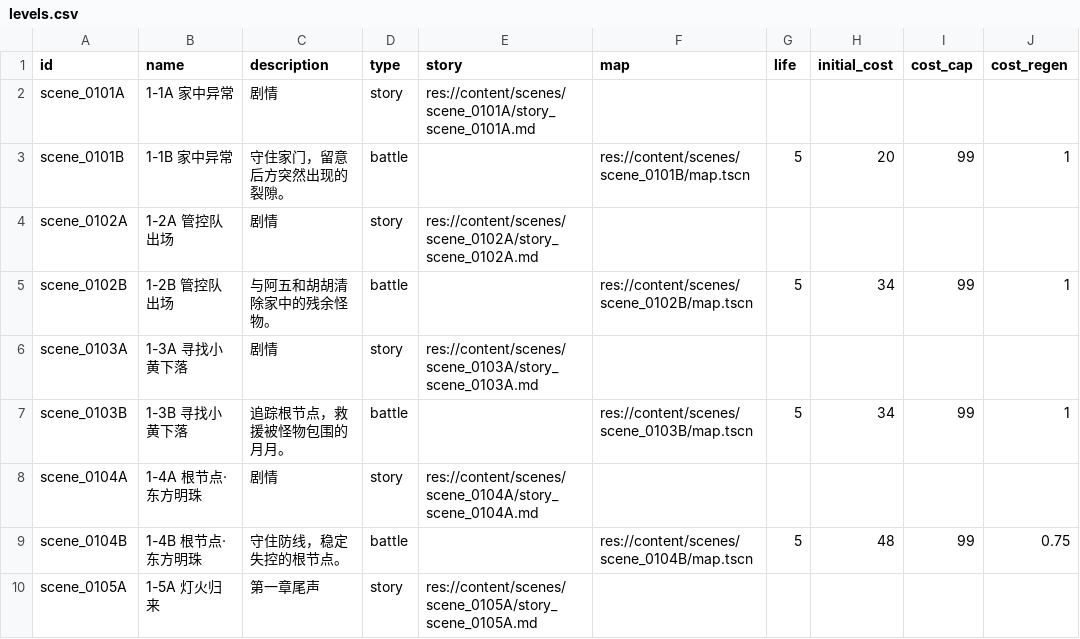
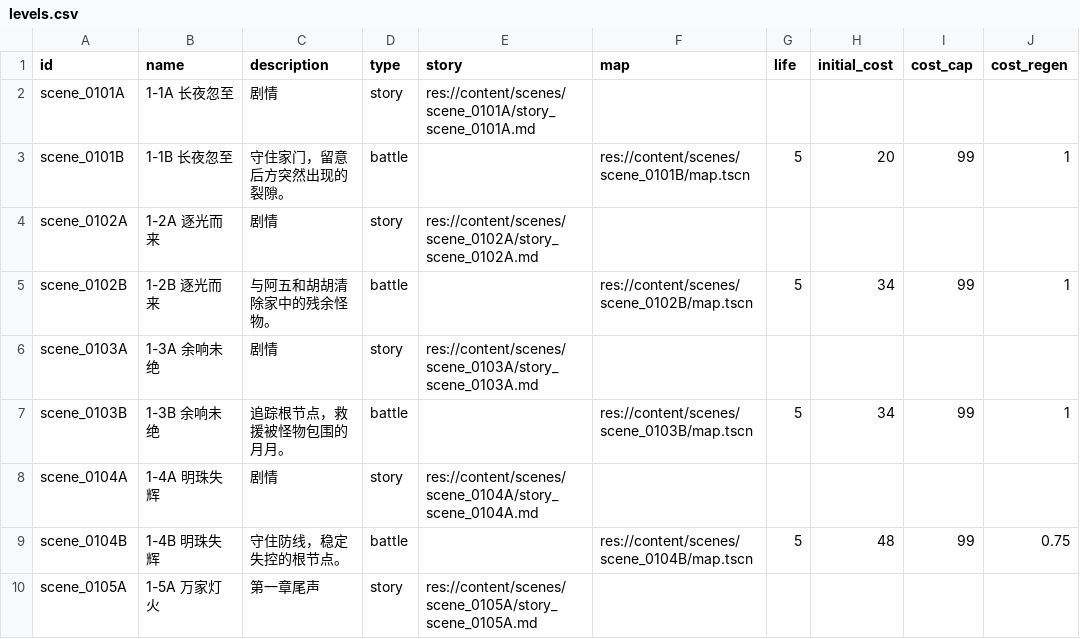
Before and after one commit to vitalight/Star-World-V3, a CSV file: content/campaign/levels.csv, drawn as a sheet; only a part is shown; the diff names each change by its address in the sheet, - before the commit and + after, or states it on an @@ line.

Commit message:
content(story): refine campaign titles

```diff
--- a/content/campaign/levels.csv
+++ b/content/campaign/levels.csv
-B2 (name): 1-1A 家中异常
+B2 (name): 1-1A 长夜忽至
-B3 (name): 1-1B 家中异常
+B3 (name): 1-1B 长夜忽至
-B4 (name): 1-2A 管控队出场
+B4 (name): 1-2A 逐光而来
-B5 (name): 1-2B 管控队出场
+B5 (name): 1-2B 逐光而来
-B6 (name): 1-3A 寻找小黄下落
+B6 (name): 1-3A 余响未绝
-B7 (name): 1-3B 寻找小黄下落
+B7 (name): 1-3B 余响未绝
-B8 (name): 1-4A 根节点·东方明珠
+B8 (name): 1-4A 明珠失辉
-B9 (name): 1-4B 根节点·东方明珠
+B9 (name): 1-4B 明珠失辉
-B10 (name): 1-5A 灯火归来
+B10 (name): 1-5A 万家灯火
```
Also changed, not shown: 7 other files.
